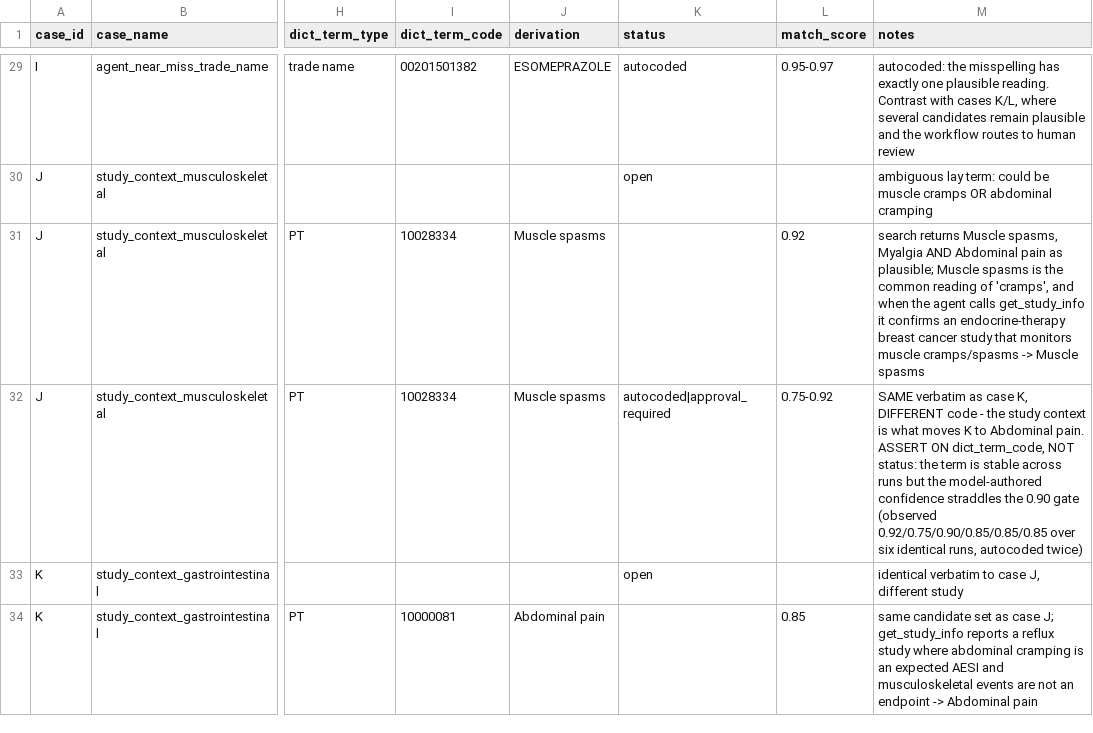
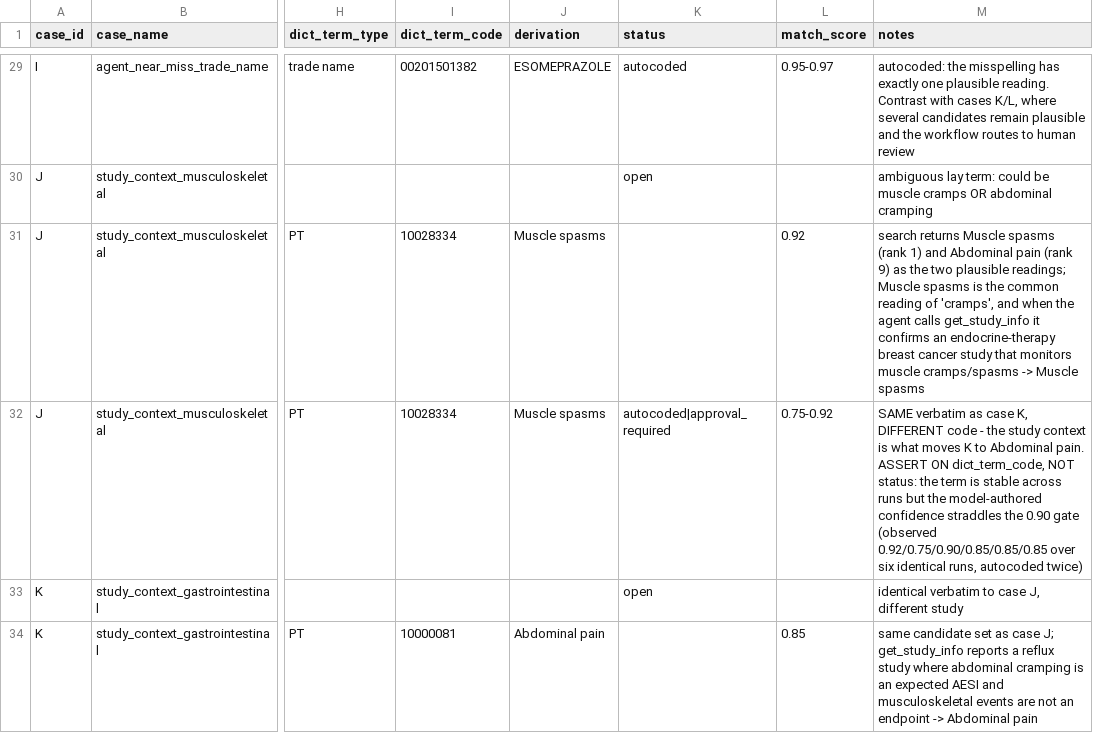
Before and after one commit to aws-samples/sample-stepfunctions-agentcore-coding-agent, a CSV file: data/golden_walkthrough.csv, drawn as a sheet; only a part is shown, gaps mark what is left out; the diff names each change by its address in the sheet, - before the commit and + after, or states it on an @@ line.

Commit message:
docs: Correct the cramps search candidates
The search for "cramps" returns Muscle spasms (rank 1) and Abdominal
pain (rank 9) as its two plausible readings. Myalgia is not in the top
10, so stop listing it.

```diff
--- a/data/golden_walkthrough.csv
+++ b/data/golden_walkthrough.csv
-M31 (notes): …returns Muscle spasms, Myalgia AND Abdominal pain as plausible; Muscle spasms…
+M31 (notes): …returns Muscle spasms (rank 1) and Abdominal pain (rank 9) as the two plausible readings; Muscle spasms…
```
Also changed, not shown: 2 other files.
